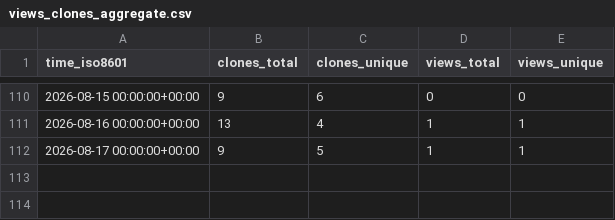
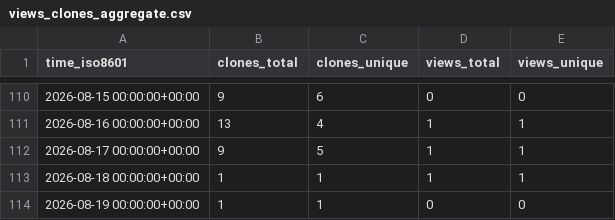
Before and after one commit to RTSpatial/RTSpatial, a CSV file: RTSpatial/RTSpatial/ghrs-data/views_clones_aggregate.csv, drawn as a sheet; only a part is shown, gaps mark what is left out; the diff names each change by its address in the sheet, - before the commit and + after, or states it on an @@ line.

```diff
--- a/RTSpatial/RTSpatial/ghrs-data/views_clones_aggregate.csv
+++ b/RTSpatial/RTSpatial/ghrs-data/views_clones_aggregate.csv
+row 113: 2026-08-18 00:00:00+00:00 | 1 | 1 | 1 | 1
+row 114: 2026-08-19 00:00:00+00:00 | 1 | 1 | 0 | 0
```
Also changed, not shown: 1 other file.
